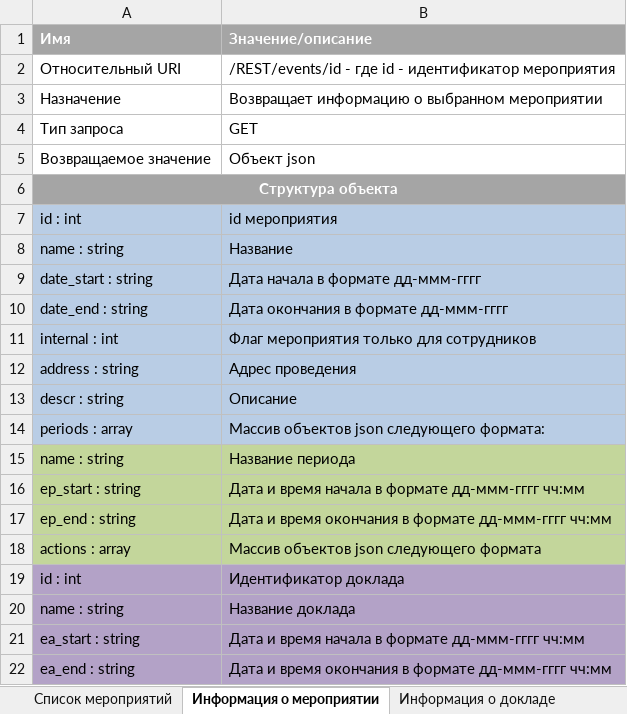
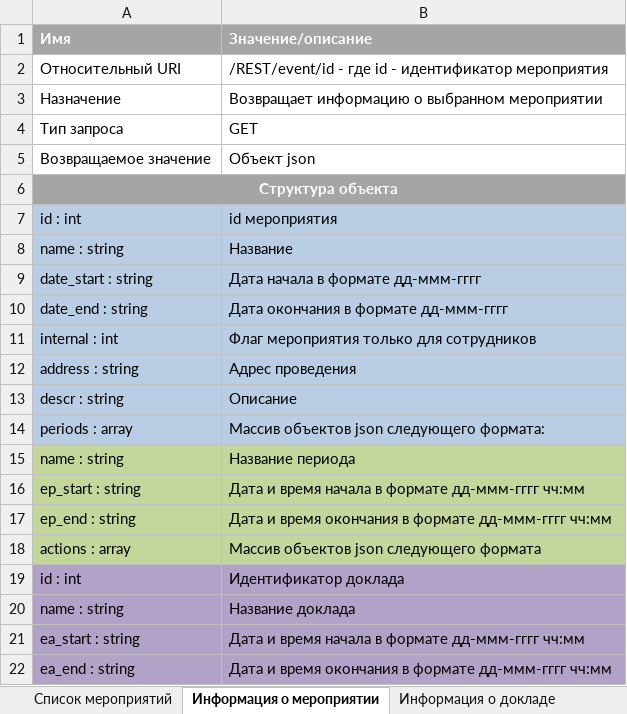
Before and after one commit to Ari0nhh/unipi-mobile, an Excel workbook: documentation/api/Описание API.xlsx, sheet Информация о мероприятии, drawn as a sheet; values as stored, in another font and other column widths than the file's, no borders; the diff names each change by its address in the sheet, - before the commit and + after, or states it on an @@ line.

Commit message:
Переписал под новый RestApi. Сделал клик по ивенту и переход на другую страницу, где отображается подробное описание ивента. С картинками пока не получилось.

```diff
--- a/documentation/api/Описание API.xlsx (sheet Информация о мероприятии)
+++ b/documentation/api/Описание API.xlsx (sheet Информация о мероприятии)
-B2 (Значение/описание): /REST/events/id - где…
+B2 (Значение/описание): /REST/event/id - где…
```
Also changed, not shown: 7 other files.
